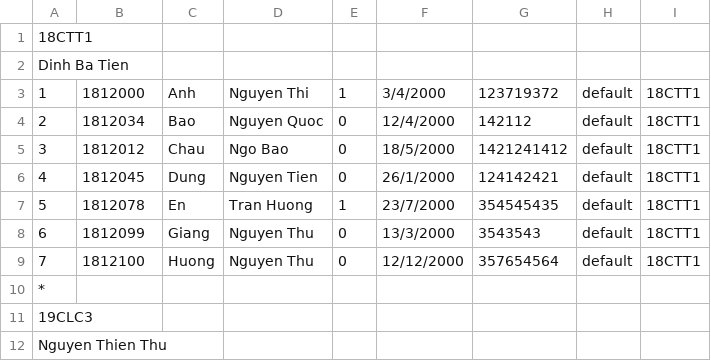
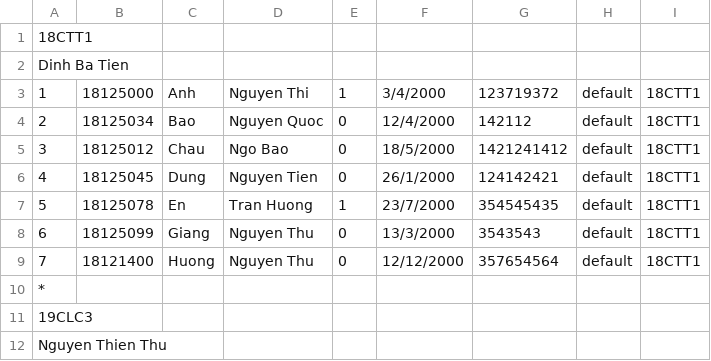
Before and after one commit to trongnghia2304/CS162-PortalApp, a CSV file: csv/class_input.csv, drawn as a sheet; only a part is shown.

```diff
--- a/csv/class_input.csv
+++ b/csv/class_input.csv
@@ -2,9 +2,9 @@
 Dinh Ba Tien
-1,1812000,Anh,Nguyen Thi,1,3/4/2000,123719372,default,18CTT1
-2,1812034,Bao,Nguyen Quoc,0,12/4/2000,142112,default,18CTT1
-3,1812012,Chau,Ngo Bao,0,18/5/2000,1421241412,default,18CTT1
-4,1812045,Dung,Nguyen Tien,0,26/1/2000,124142421,default,18CTT1
-5,1812078,En,Tran Huong,1,23/7/2000,354545435,default,18CTT1
-6,1812099,Giang,Nguyen Thu,0,13/3/2000,3543543,default,18CTT1
-7,1812100,Huong,Nguyen Thu,0,12/12/2000,357654564,default,18CTT1
+1,18125000,Anh,Nguyen Thi,1,3/4/2000,123719372,default,18CTT1
+2,18125034,Bao,Nguyen Quoc,0,12/4/2000,142112,default,18CTT1
+3,18125012,Chau,Ngo Bao,0,18/5/2000,1421241412,default,18CTT1
+4,18125045,Dung,Nguyen Tien,0,26/1/2000,124142421,default,18CTT1
+5,18125078,En,Tran Huong,1,23/7/2000,354545435,default,18CTT1
+6,18125099,Giang,Nguyen Thu,0,13/3/2000,3543543,default,18CTT1
+7,18121400,Huong,Nguyen Thu,0,12/12/2000,357654564,default,18CTT1
 *
```
Also changed, not shown: csv/class_output.csv, 4 other files.
